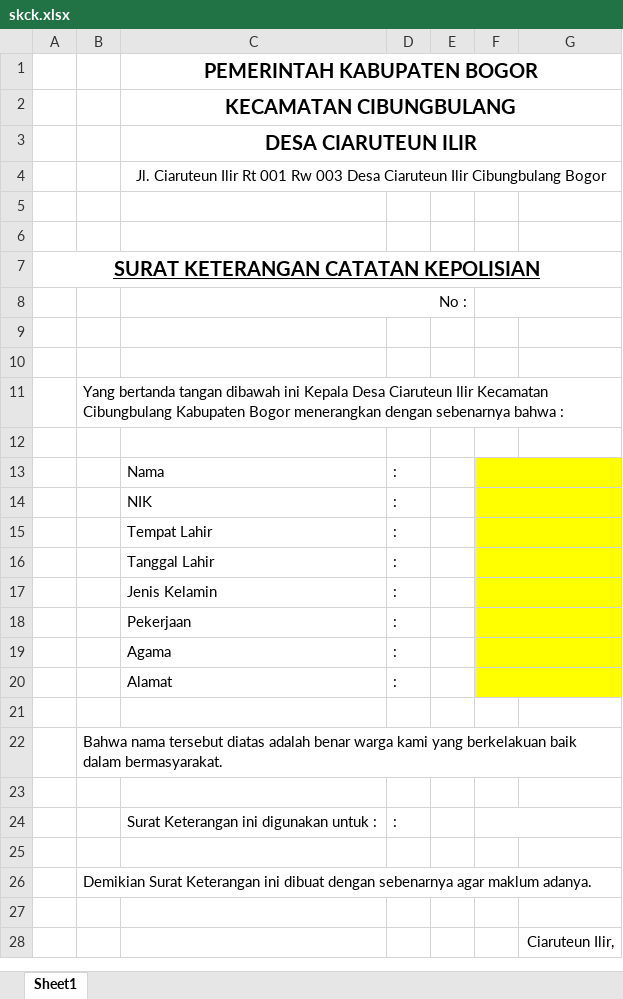
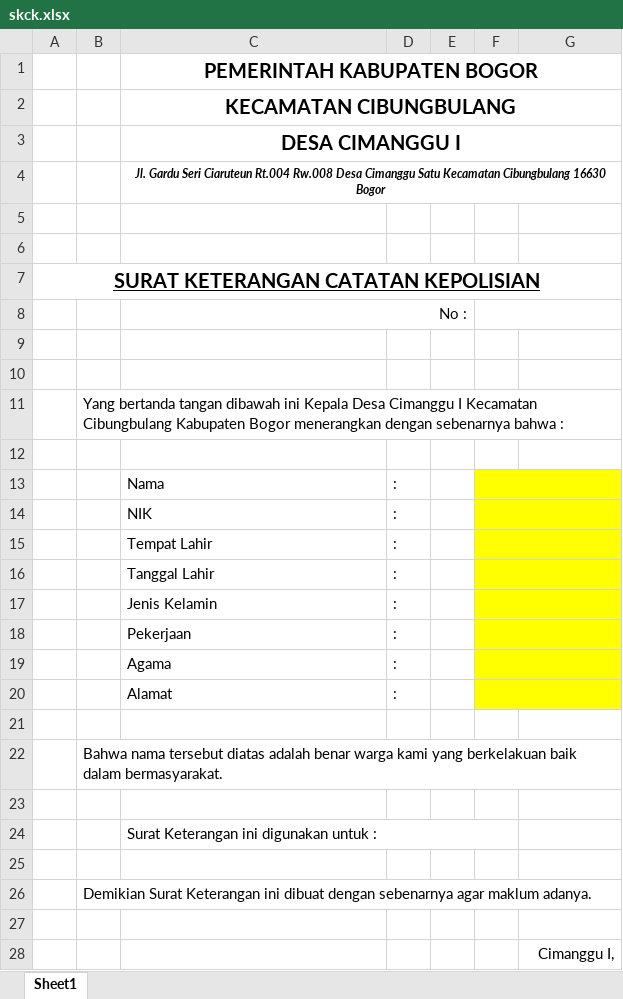
Before and after one commit to aziashary/apps-desa, an Excel workbook: public/plugin/xls/skck.xlsx, sheet Sheet1, drawn as a sheet; values as stored, in another font and other column widths than the file's, no borders; charts and pictures not drawn; the diff names each change by its address in the sheet, - before the commit and + after, or states it on an @@ line.

```diff
--- a/public/plugin/xls/skck.xlsx (sheet Sheet1)
+++ b/public/plugin/xls/skck.xlsx (sheet Sheet1)
-C3: DESA CIARUTEUN ILIR
+C3: DESA CIMANGGU I
-C4: Jl. Ciaruteun Ilir Rt 001 Rw 003 Desa Ciaruteun Ilir Cibungbulang Bogor
+C4: Jl. Gardu Seri Ciaruteun Rt.004 Rw.008 Desa Cimanggu Satu Kecamatan Cibungbulang 16630 Bogor
@@ C4 bold: off → on, italic: off → on, text size: smaller @@
-B11: …Kepala Desa Ciaruteun Ilir Kecamatan Cibungbulang…
+B11: …Kepala Desa Cimanggu I Kecamatan Cibungbulang…
+C24:F24 merged
-D24: :
+D24: (empty)
-F24:G24 merged
-G28: Ciaruteun Ilir,
+G28: Cimanggu I,
```
Also changed, not shown: public/plugin/xls/Surat Belum Pernah Menikah baru.xlsx, public/plugin/xls/Surat Kematian.xlsx, 34 other files.
